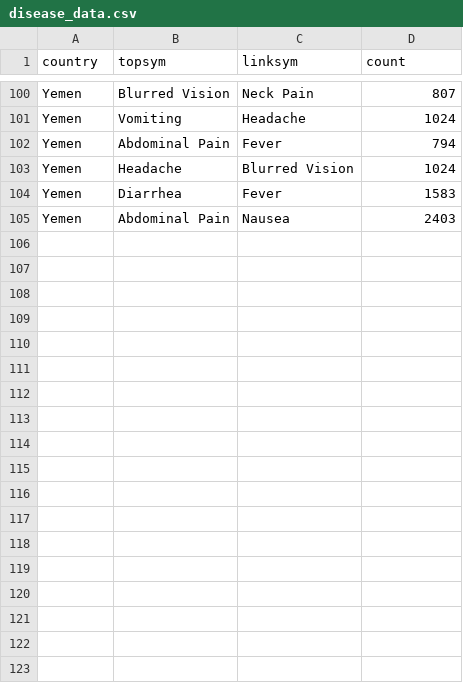
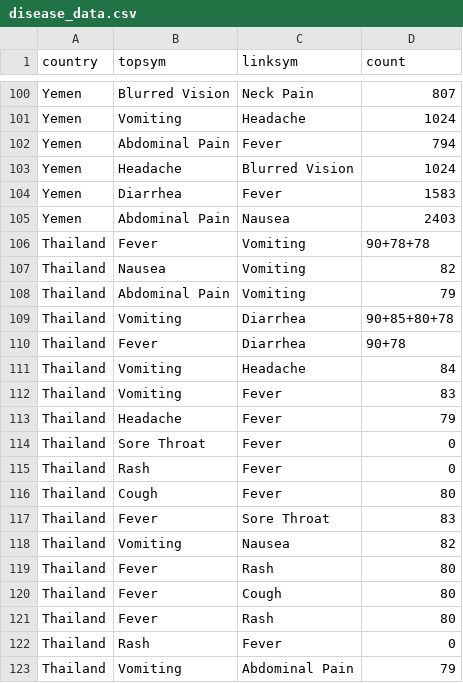
Before and after one commit to caroline0codes/CSEDataVis, a CSV file: disease_data.csv, drawn as a sheet; only a part is shown, gaps mark what is left out.

Commit message:
Update disease_data.csv

```diff
--- a/disease_data.csv
+++ b/disease_data.csv
@@ -105 +105,19 @@ Yemen,Diarrhea,Fever,1583
 Yemen,Abdominal Pain,Nausea,2403
+Thailand,Fever,Vomiting,90+78+78
+Thailand,Nausea,Vomiting,82
+Thailand,Abdominal Pain,Vomiting,79
+Thailand,Vomiting,Diarrhea,90+85+80+78
+Thailand,Fever,Diarrhea,90+78
+Thailand,Vomiting,Headache,84
+Thailand,Vomiting,Fever,83
+Thailand,Headache,Fever,79
+Thailand,Sore Throat,Fever,0
+Thailand,Rash,Fever,0
+Thailand,Cough,Fever,80
+Thailand,Fever,Sore Throat,83
+Thailand,Vomiting,Nausea,82
+Thailand,Fever,Rash,80
+Thailand,Fever,Cough,80
+Thailand,Fever,Rash,80
+Thailand,Rash,Fever,0
+Thailand,Vomiting,Abdominal Pain,79
```
